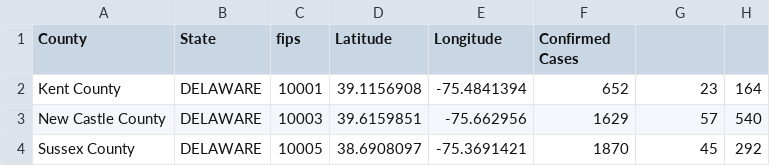
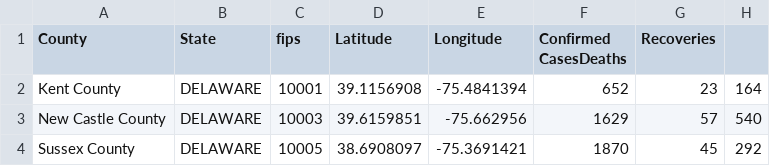
Before and after one commit to ThanatoSohne/COVID-19-Outbreak-Visualization-Tool, a CSV file: Web Scrapers/US States/COVID-19_cases_deWiki.csv, drawn as a sheet.

Commit message:
Update COVID-19_cases_deWiki.csv

```diff
--- a/Web Scrapers/US States/COVID-19_cases_deWiki.csv
+++ b/Web Scrapers/US States/COVID-19_cases_deWiki.csv
@@ -1,2 +1,2 @@
-County,State,fips,Latitude,Longitude,Confirmed Cases
+County,State,fips,Latitude,Longitude,Confirmed CasesDeaths,Recoveries
 Kent County,DELAWARE,10001,39.1156908,-75.4841394,652,23,164
```
